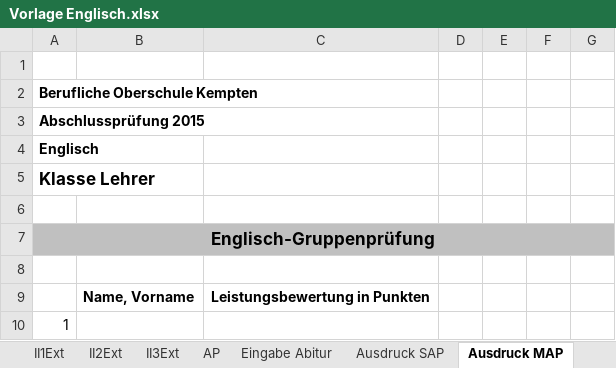
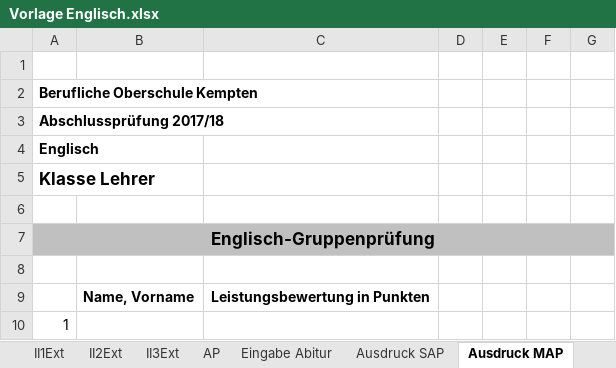
Before and after one commit to FOSBOS/diNo, an Excel workbook: Vorlage Englisch.xlsx, sheet Ausdruck MAP, drawn as a sheet; only a part is shown; values as stored, in another font and other column widths than the file's, no borders; the diff names each change by its address in the sheet, - before the commit and + after, or states it on an @@ line.

```diff
--- a/Vorlage Englisch.xlsx (sheet Ausdruck MAP)
+++ b/Vorlage Englisch.xlsx (sheet Ausdruck MAP)
-A3: Abschlussprüfung 2015
+A3: Abschlussprüfung 2017/18
```
Also changed, not shown: sheet Notenbogen, sheet Ausdruck SAP, sheet AP, sheet Eingabe Abitur, 4 other files.
